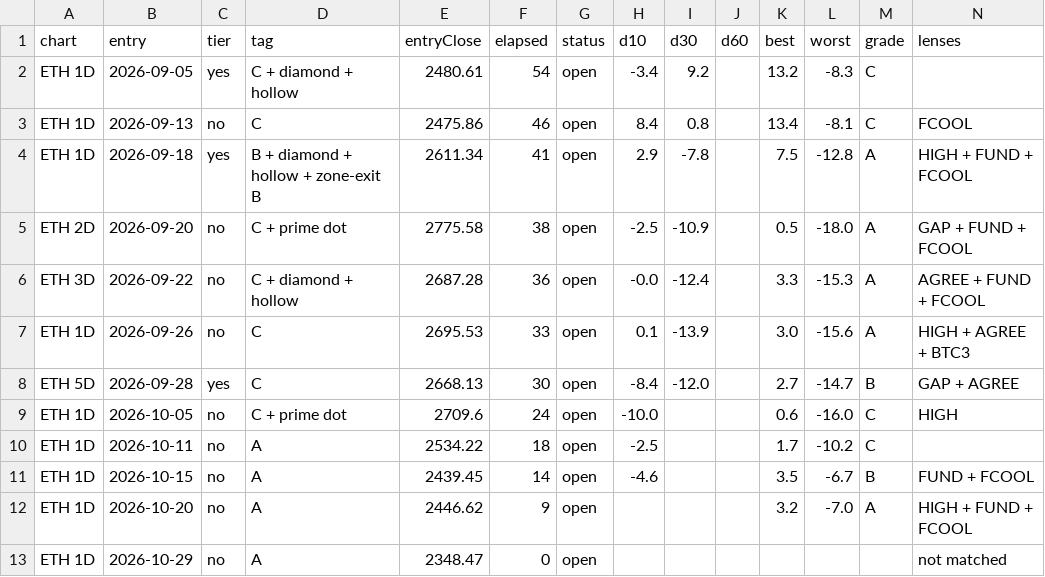
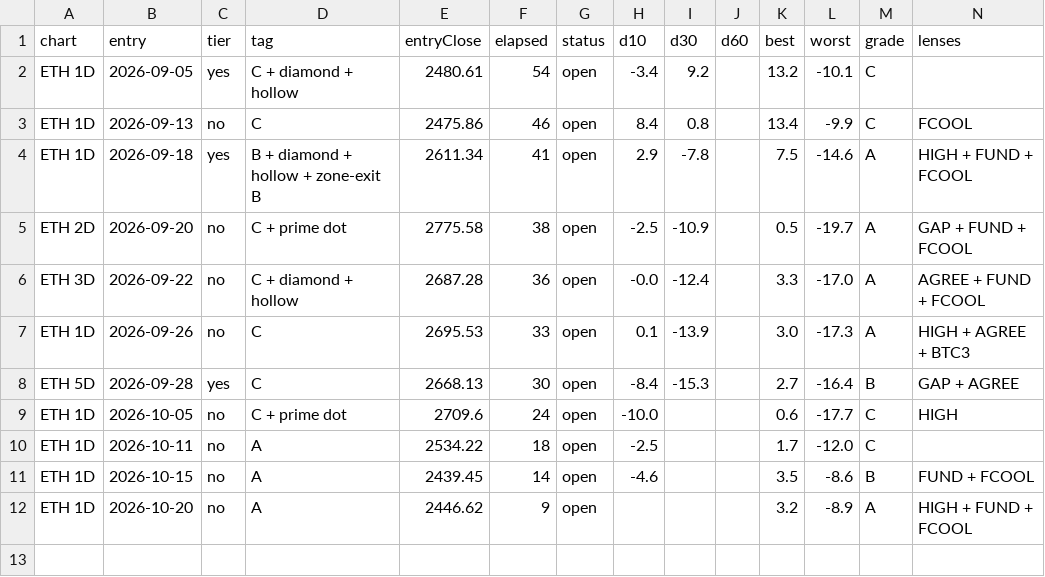
Before and after one commit to jaredbausch-ai/ctzb-data, a CSV file: datasets/forward.csv, drawn as a sheet; only a part is shown; rows hold the shown columns only; the diff names each change by its address in the sheet, - before the commit and + after, or states it on an @@ line.

```diff
--- a/datasets/forward.csv
+++ b/datasets/forward.csv
-L2 (worst): -8.3
+L2 (worst): -10.1
-L3 (worst): -8.1
+L3 (worst): -9.9
-L4 (worst): -12.8
+L4 (worst): -14.6
-L5 (worst): -18.0
+L5 (worst): -19.7
-L6 (worst): -15.3
+L6 (worst): -17.0
-L7 (worst): -15.6
+L7 (worst): -17.3
-I8 (d30): -12.0
+I8 (d30): -15.3
-L8 (worst): -14.7
+L8 (worst): -16.4
-L9 (worst): -16.0
+L9 (worst): -17.7
-L10 (worst): -10.2
+L10 (worst): -12.0
-L11 (worst): -6.7
+L11 (worst): -8.6
-L12 (worst): -7.0
+L12 (worst): -8.9
-row 13: ETH 1D | 2026-10-29 | no | A | 2348.47 | 0 | open |  |  |  |  |  |  | not matched
```
Also changed, not shown: data/ETH_4H.csv, data/derivs/BTC_funding_daily.csv, 27 other files.
